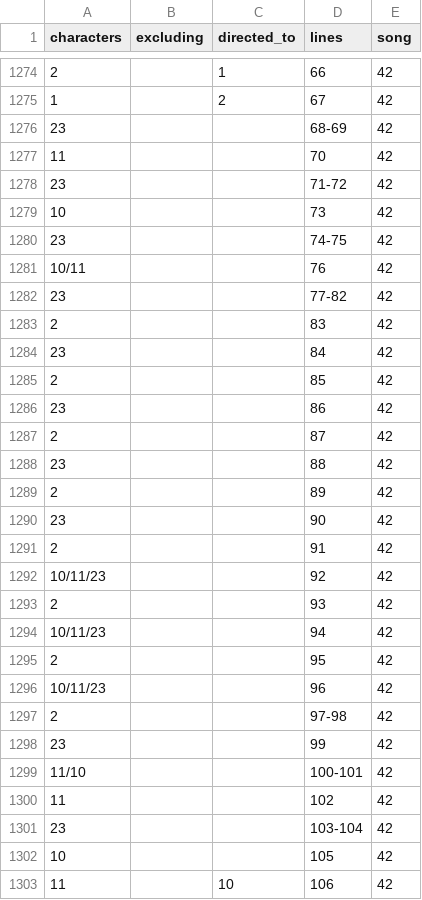
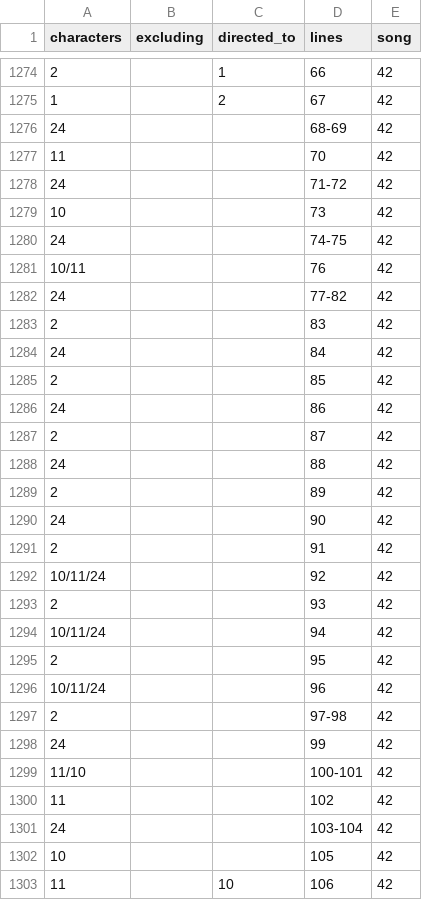
Before and after one commit to sxywu/hamilton, a CSV file: data/meta/characters.csv, drawn as a sheet; only a part is shown, gaps mark what is left out; the diff covers the shown part only.

```diff
--- a/data/meta/characters.csv
+++ b/data/meta/characters.csv
@@ -1275,28 +1275,28 @@ characters,excluding,directed_to,lines,song
 1,,2,67,42
-23,,,68-69,42
+24,,,68-69,42
 11,,,70,42
-23,,,71-72,42
+24,,,71-72,42
 10,,,73,42
-23,,,74-75,42
+24,,,74-75,42
 10/11,,,76,42
-23,,,77-82,42
+24,,,77-82,42
 2,,,83,42
-23,,,84,42
+24,,,84,42
 2,,,85,42
-23,,,86,42
+24,,,86,42
 2,,,87,42
-23,,,88,42
+24,,,88,42
 2,,,89,42
-23,,,90,42
+24,,,90,42
 2,,,91,42
-10/11/23,,,92,42
+10/11/24,,,92,42
 2,,,93,42
-10/11/23,,,94,42
+10/11/24,,,94,42
 2,,,95,42
-10/11/23,,,96,42
+10/11/24,,,96,42
 2,,,97-98,42
-23,,,99,42
+24,,,99,42
 11/10,,,100-101,42
 11,,,102,42
-23,,,103-104,42
+24,,,103-104,42
 10,,,105,42
```
Also changed, not shown: 57 edited cells elsewhere in this file, 3 other files.
